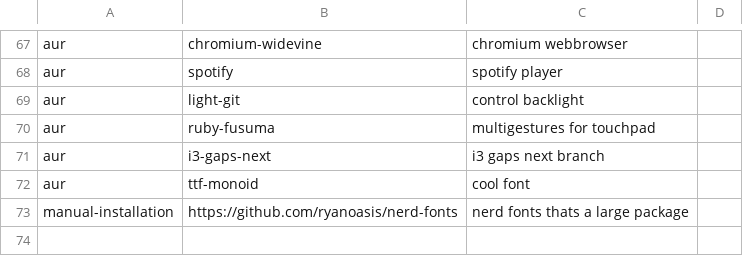
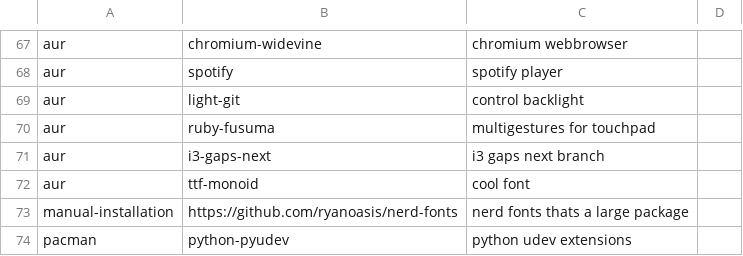
Before and after one commit to gabrielpetry/dotfiles, a CSV file: packages/packages.csv, drawn as a sheet; only a part is shown, gaps mark what is left out.

Commit message:
added python udev

```diff
--- a/packages/packages.csv
+++ b/packages/packages.csv
@@ -73 +73,2 @@ aur,ttf-monoid, cool font
 manual-installation,https://github.com/ryanoasis/nerd-fonts, nerd fonts thats a large package
+pacman,python-pyudev, python udev extensions
```
